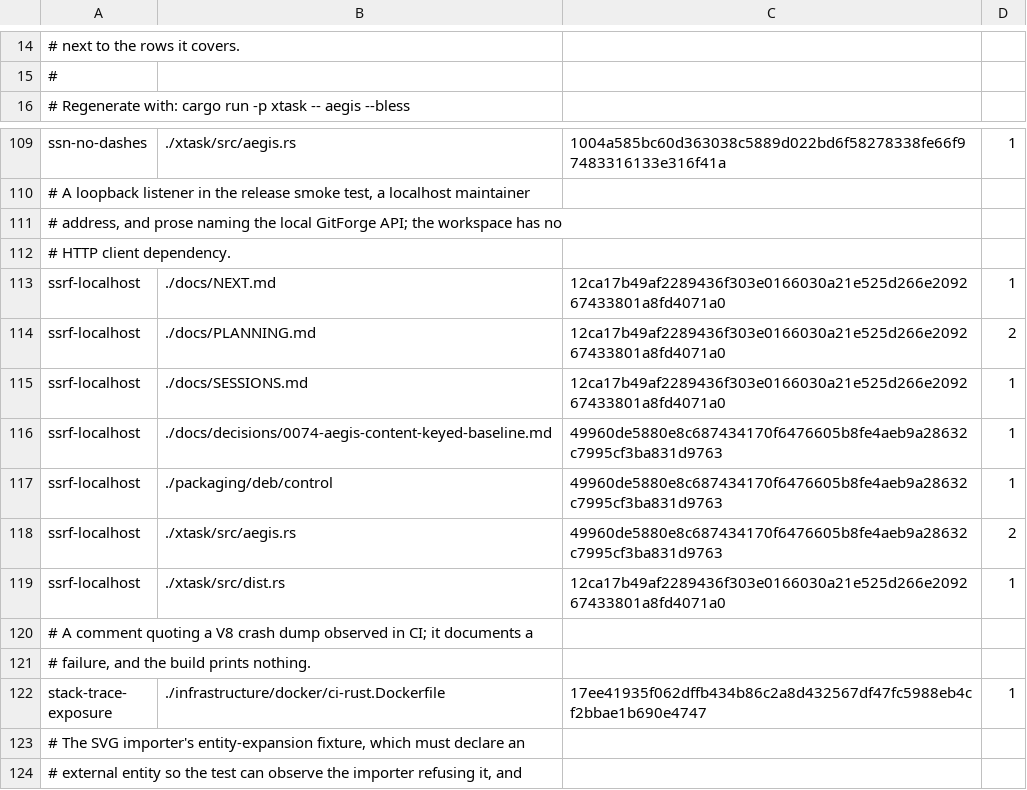
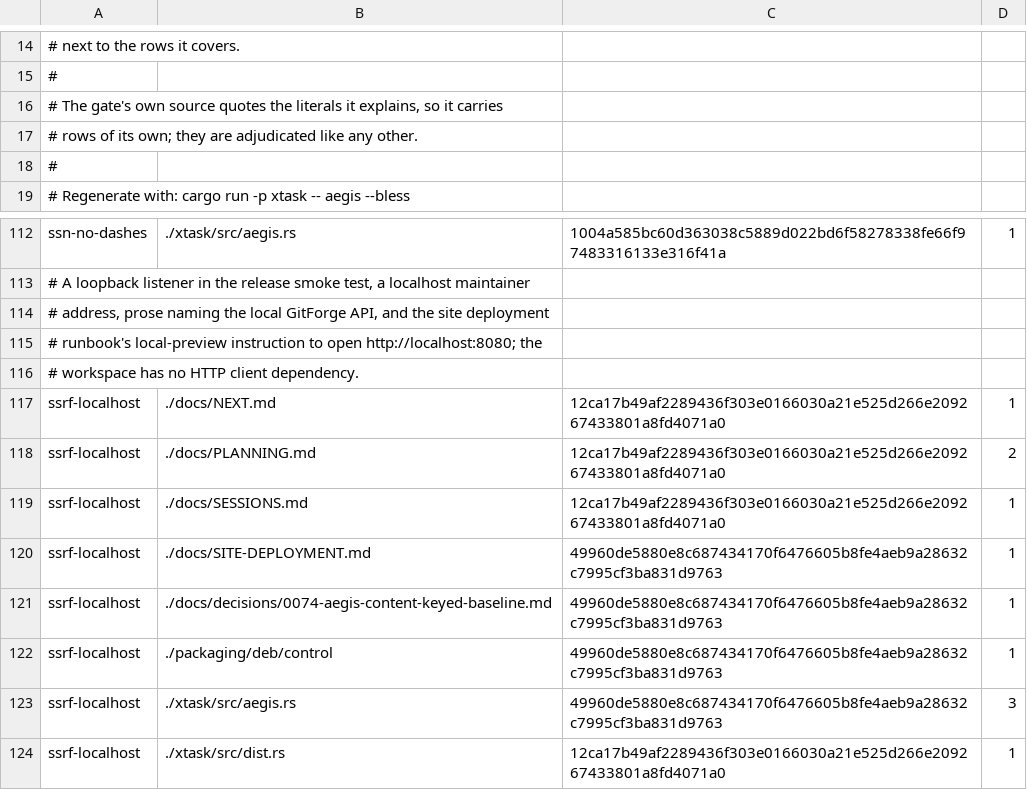
Before and after one commit to aliasfoxkde/FireCraft, a TSV file: .aegis-baseline.tsv, drawn as a sheet; only a part is shown, gaps mark what is left out; the shorter side is filled out with more unchanged rows.

```diff
--- a/.aegis-baseline.tsv
+++ b/.aegis-baseline.tsv
@@ -15,2 +15,5 @@
 #
+# The gate's own source quotes the literals it explains, so it carries
+# rows of its own; they are adjudicated like any other.
+#
 # Regenerate with: cargo run -p xtask -- aegis --bless
@@ -110,4 +113,5 @@ ssn-no-dashes	./xtask/src/aegis.rs	1004a585bc60d363038c5889d022bd6f58278338fe66f
 # A loopback listener in the release smoke test, a localhost maintainer
-# address, and prose naming the local GitForge API; the workspace has no
-# HTTP client dependency.
+# address, prose naming the local GitForge API, and the site deployment
+# runbook's local-preview instruction to open http://localhost:8080; the
+# workspace has no HTTP client dependency.
 ssrf-localhost	./docs/NEXT.md	12ca17b49af2289436f303e0166030a21e525d266e209267433801a8fd4071a0	1
@@ -115,5 +119,6 @@ ssrf-localhost	./docs/PLANNING.md	12ca17b49af2289436f303e0166030a21e525d266e2092
 ssrf-localhost	./docs/SESSIONS.md	12ca17b49af2289436f303e0166030a21e525d266e209267433801a8fd4071a0	1
+ssrf-localhost	./docs/SITE-DEPLOYMENT.md	49960de5880e8c687434170f6476605b8fe4aeb9a28632c7995cf3ba831d9763	1
 ssrf-localhost	./docs/decisions/0074-aegis-content-keyed-baseline.md	49960de5880e8c687434170f6476605b8fe4aeb9a28632c7995cf3ba831d9763	1
 ssrf-localhost	./packaging/deb/control	49960de5880e8c687434170f6476605b8fe4aeb9a28632c7995cf3ba831d9763	1
-ssrf-localhost	./xtask/src/aegis.rs	49960de5880e8c687434170f6476605b8fe4aeb9a28632c7995cf3ba831d9763	2
+ssrf-localhost	./xtask/src/aegis.rs	49960de5880e8c687434170f6476605b8fe4aeb9a28632c7995cf3ba831d9763	3
 ssrf-localhost	./xtask/src/dist.rs	12ca17b49af2289436f303e0166030a21e525d266e209267433801a8fd4071a0	1
```
Also changed, not shown: 3 other files.
